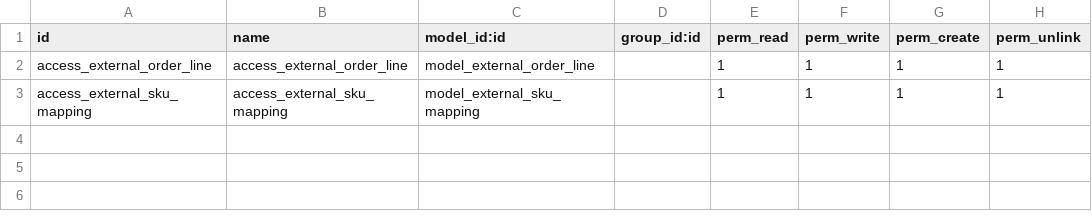
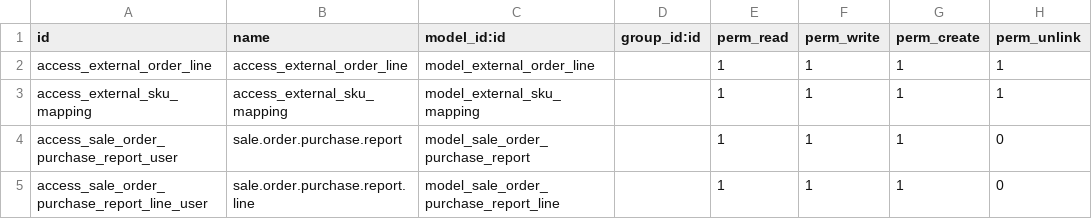
Before and after one commit to NexaMerchant/external_order_product_match, a CSV file: security/ir.model.access.csv, drawn as a sheet; the diff names each change by its address in the sheet, - before the commit and + after, or states it on an @@ line.

```diff
--- a/security/ir.model.access.csv
+++ b/security/ir.model.access.csv
+row 4: access_sale_order_purchase_report_user | sale.order.purchase.report | model_sale_order_purchase_report |  | 1 | 1 | 1 | 0
+row 5: access_sale_order_purchase_report_line_user | sale.order.purchase.report.line | model_sale_order_purchase_report_line |  | 1 | 1 | 1 | 0
```
Also changed, not shown: 6 other files.
